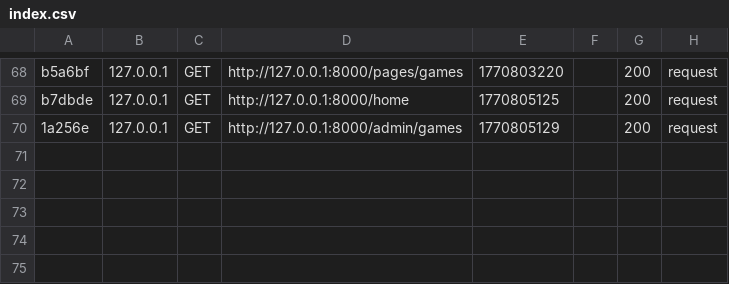
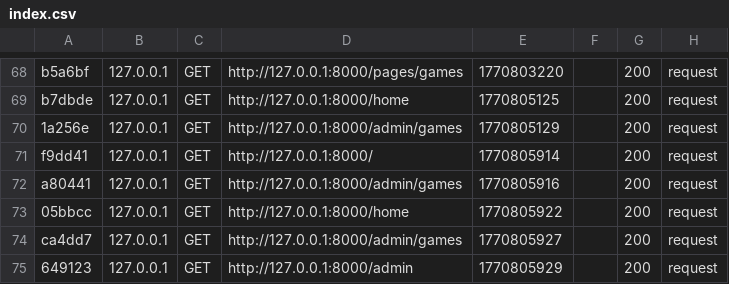
Before and after one commit to starzouka/pulse, a CSV file: var/cache/dev/profiler/index.csv, drawn as a sheet; only a part is shown, gaps mark what is left out; the diff names each change by its address in the sheet, - before the commit and + after, or states it on an @@ line.

```diff
--- a/var/cache/dev/profiler/index.csv
+++ b/var/cache/dev/profiler/index.csv
+row 71: f9dd41 | 127.0.0.1 | GET | http://127.0.0.1:8000/ | 1770805914 |  | 200 | request
+row 72: a80441 | 127.0.0.1 | GET | http://127.0.0.1:8000/admin/games | 1770805916 |  | 200 | request
+row 73: 05bbcc | 127.0.0.1 | GET | http://127.0.0.1:8000/home | 1770805922 |  | 200 | request
+row 74: ca4dd7 | 127.0.0.1 | GET | http://127.0.0.1:8000/admin/games | 1770805927 |  | 200 | request
+row 75: 649123 | 127.0.0.1 | GET | http://127.0.0.1:8000/admin | 1770805929 |  | 200 | request
```
Also changed, not shown: 3 other files.
